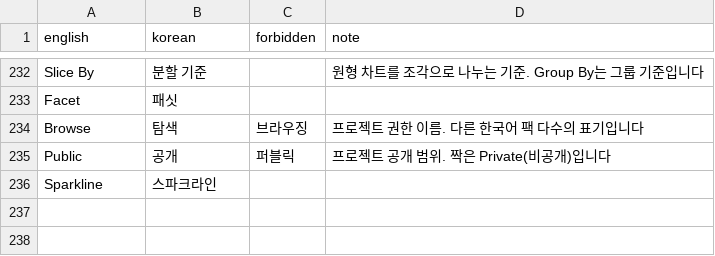
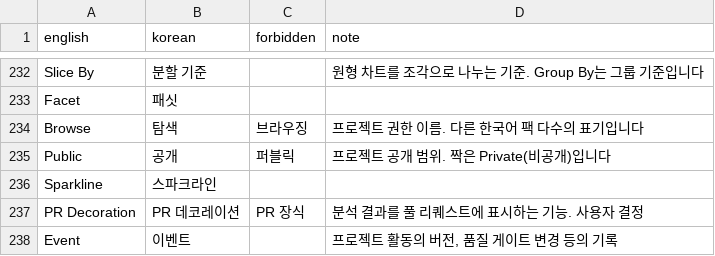
Before and after one commit to say2alice/sonar-l10n-korean-plugin, a TSV file: translation/glossary.tsv, drawn as a sheet; only a part is shown, gaps mark what is left out; the diff names each change by its address in the sheet, - before the commit and + after, or states it on an @@ line.

Commit message:
feat(translation): 프로젝트 여섯째 묶음 번역
- 단위 5의 대시보드 편집, 분석 상태, 프로젝트 활동 그래프 등 120키 번역
- PR 데코레이션, 이벤트를 용어집에 추가

```diff
--- a/translation/glossary.tsv
+++ b/translation/glossary.tsv
+row 237: PR Decoration | PR 데코레이션 | PR 장식 | 분석 결과를 풀 리퀘스트에 표시하는 기능. 사용자 결정
+row 238: Event | 이벤트 |  | 프로젝트 활동의 버전, 품질 게이트 변경 등의 기록
```
Also changed, not shown: 1 other file.
